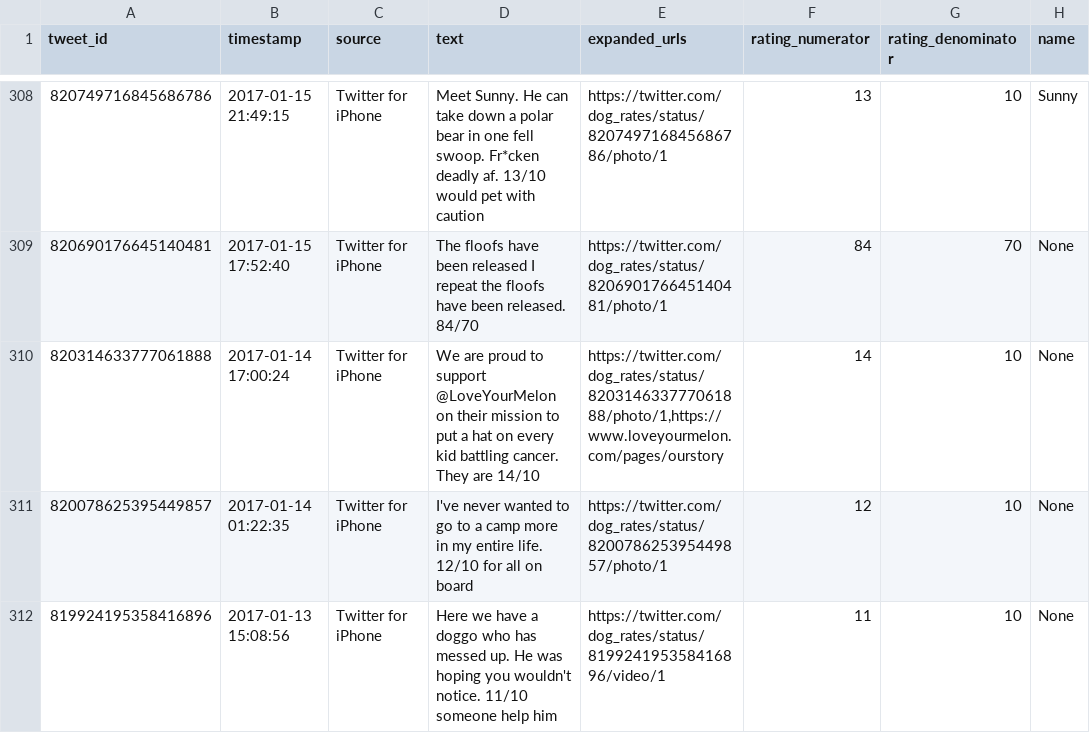
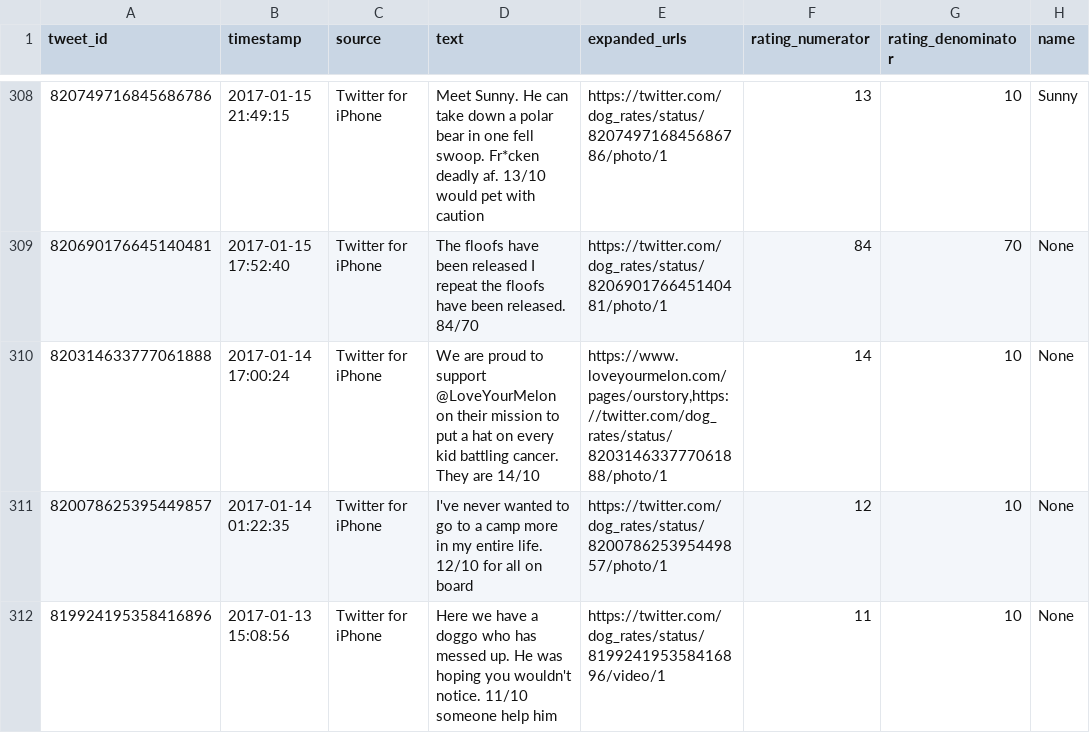
Before and after one commit to jawsem/dog-twitter-data-project, a CSV file: Data/twitter_archive_master.csv, drawn as a sheet; only a part is shown, gaps mark what is left out; the diff covers the shown part only; the diff names each change by its address in the sheet, - before the commit and + after, or states it on an @@ line.

```diff
--- a/Data/twitter_archive_master.csv
+++ b/Data/twitter_archive_master.csv
-E310 (expanded_urls): https://twitter.com/dog_rates/status/820314633777061888/photo/1,https://www.loveyourmelon.com/pages/ourstory
+E310 (expanded_urls): https://www.loveyourmelon.com/pages/ourstory,https://twitter.com/dog_rates/status/820314633777061888/photo/1
```
Also changed, not shown: 16 edited cells elsewhere in this file, 9 other files.
